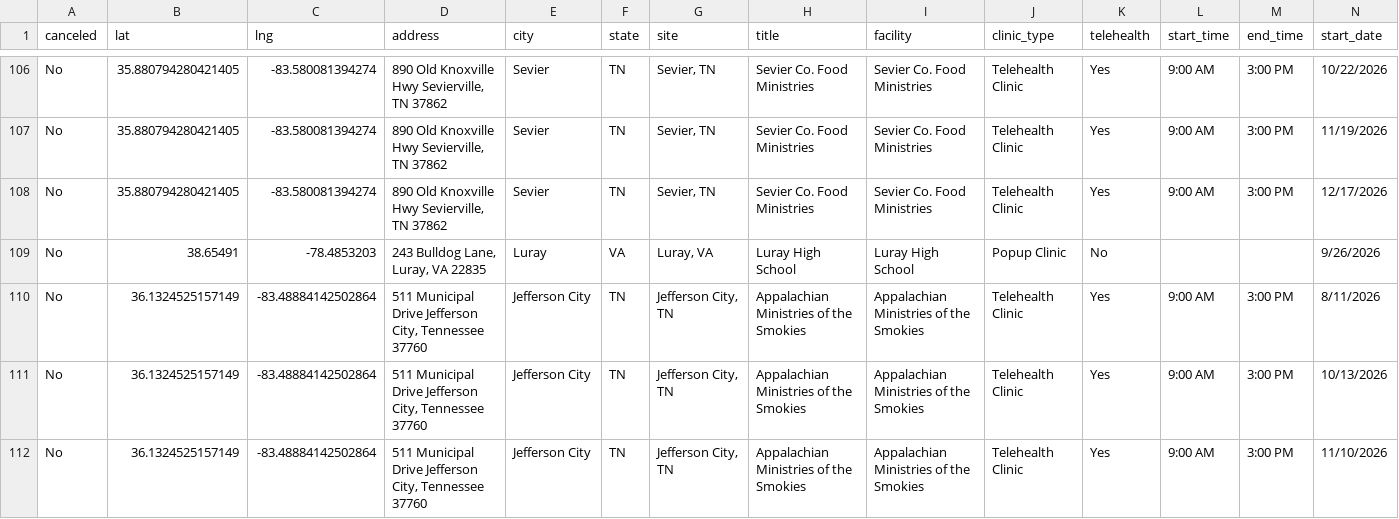
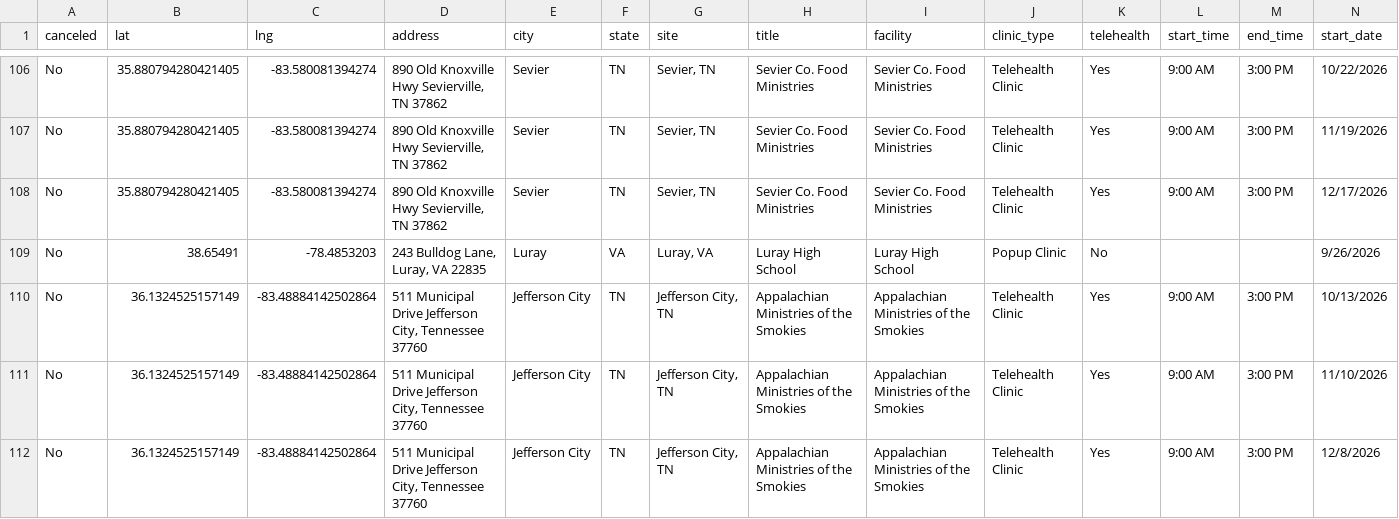
Before and after one commit to ITDeptAdmin/ScheduleMap, a CSV file: Clinic Master Schedule for git.csv, drawn as a sheet; only a part is shown, gaps mark what is left out; the shorter side is filled out with more unchanged rows; rows hold the shown columns only; the diff names each change by its address in the sheet, - before the commit and + after, or states it on an @@ line.

```diff
--- a/Clinic Master Schedule for git.csv
+++ b/Clinic Master Schedule for git.csv
-row 110: No | 36.1324525157149 | -83.48884142502864 | 511 Municipal Drive Jefferson City, Tennessee 37760 | Jefferson City | TN | Jefferson City, TN | Appalachian Ministries of the Smokies | Appalachian Ministries of the Smokies | Telehealth Clinic | Yes | 9:00 AM | 3:00 PM | 8/11/2026
```
